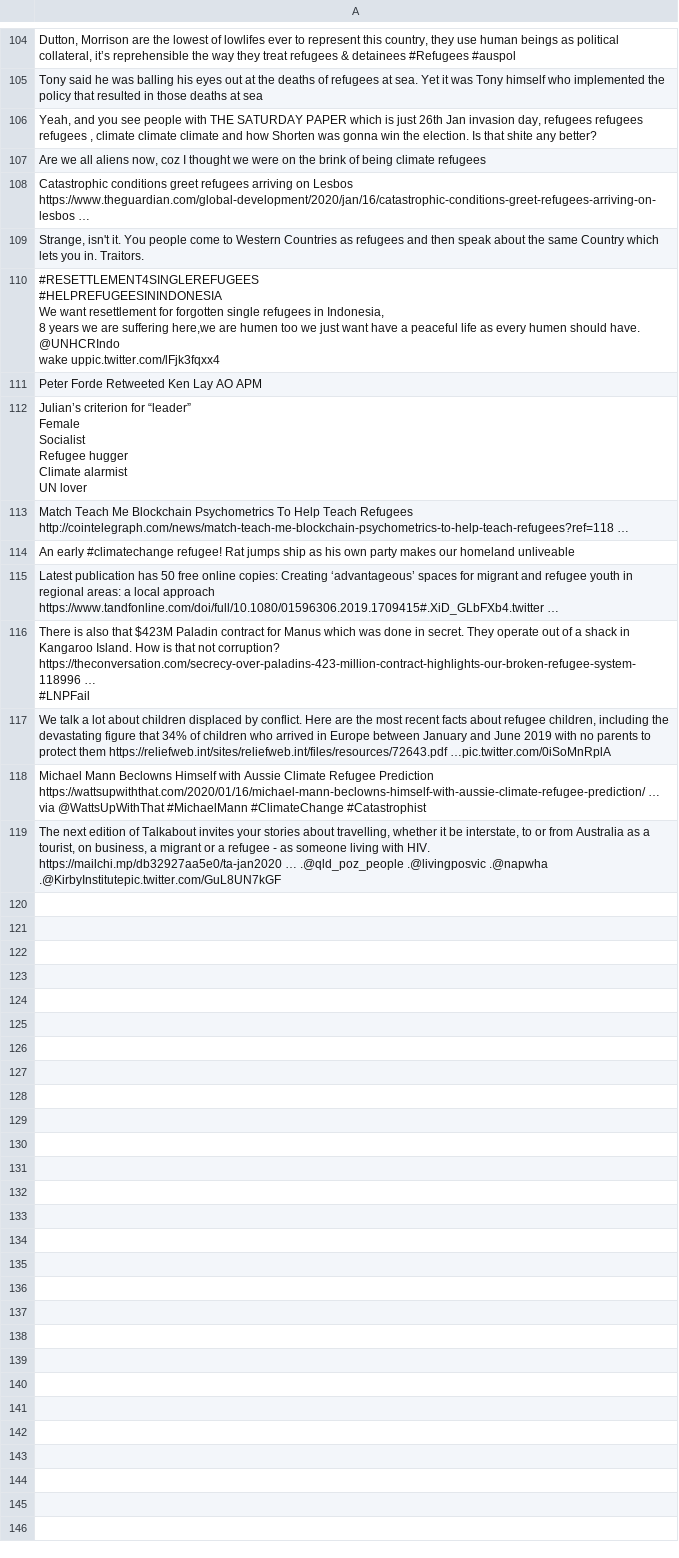
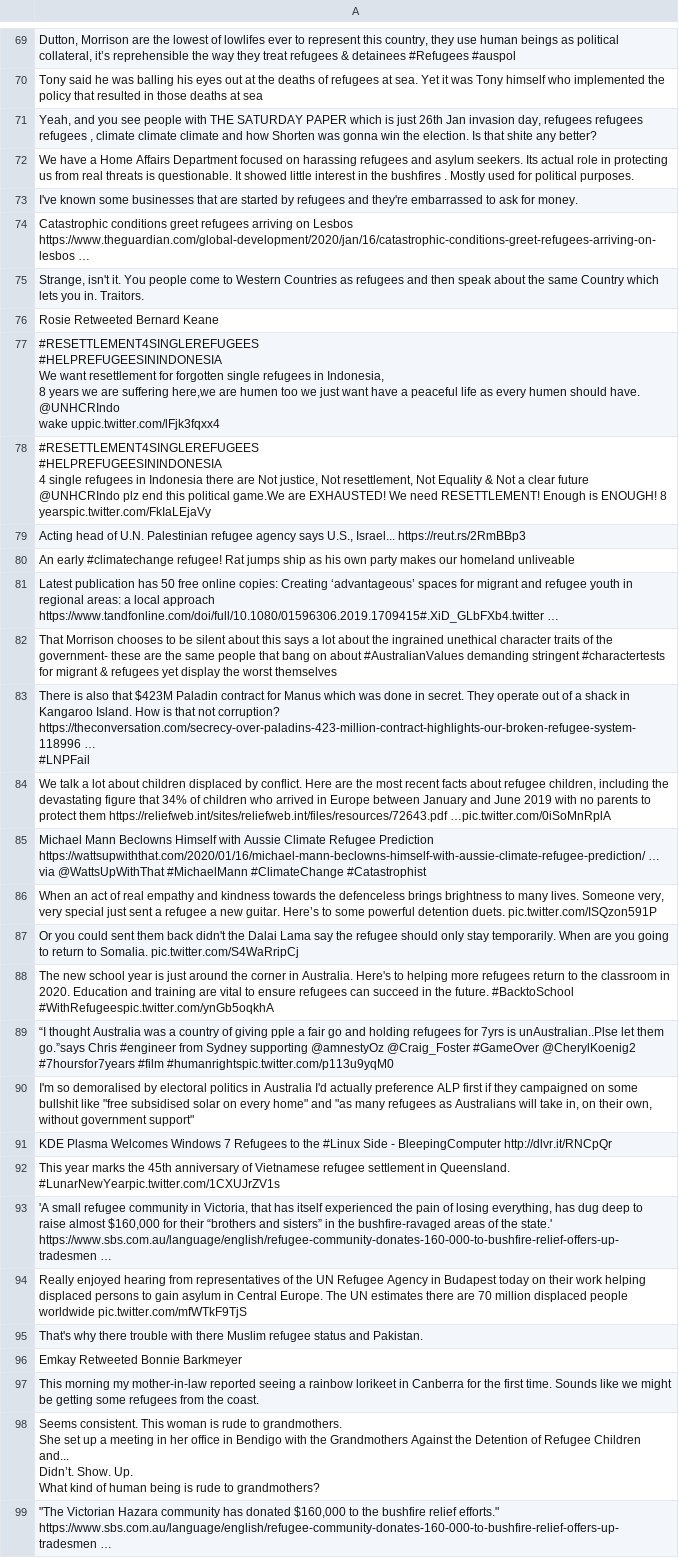
Before and after one commit to jakobzhao/refugee, a CSV file: tweets/assets/oceania/tweets.csv, drawn as a sheet; only a part is shown, gaps mark what is left out; removed rows and columns are numbered as before the commit, all else as after; ↵ is a line break in a cell; the diff covers the shown part only; the diff names each change by its address in the sheet, - before the commit and + after, or states it on an @@ line.

Commit message:
Daily Tweet Data

```diff
--- a/tweets/assets/oceania/tweets.csv
+++ b/tweets/assets/oceania/tweets.csv
-A72: Are we all aliens now, coz I thought we were on the brink of being climate refugees
+A72: We have a Home Affairs Department focused on harassing refugees and asylum seekers. Its actual role in protecting us from real threats is questionable. It showed little interest in the bushfires . Mostly used for political purposes.
+row 73: I've known some businesses that are started by refugees and they're embarrassed to ask for money.
+row 76: Rosie Retweeted Bernard Keane
-A78: Peter Forde Retweeted Ken Lay AO APM
+A78: #RESETTLEMENT4SINGLEREFUGEES ↵ #HELPREFUGEESININDONESIA ↵ 4 single refugees in Indonesia there are Not justice, Not resettlement, Not Equality & Not a clear future @UNHCRIndo plz end this political game.We are EXHAUSTED! We need RESETTLEMENT! Enough is ENOUGH! 8 yearspic.twitter.com/FkIaLEjaVy
-A79: Julian’s criterion for “leader” ↵ Female ↵ Socialist ↵ Refugee hugger ↵ Climate alarmist ↵ UN lover
+A79: Acting head of U.N. Palestinian refugee agency says U.S., Israel... https://reut.rs/2RmBBp3
-row 113: Match Teach Me Blockchain Psychometrics To Help Teach Refugees ↵ http://cointelegraph.com/news/match-teach-me-blockchain-psychometrics-to-help-teach-refugees?ref=118 …
+row 82: That Morrison chooses to be silent about this says a lot about the ingrained unethical character traits of the government- these are the same people that bang on about #AustralianValues demanding stringent #charactertests for migrant & refugees yet display the worst themselves
-A86: The next edition of Talkabout invites your stories about travelling, whether it be interstate, to or from Australia as a tourist, on business, a migrant or a refugee - as someone living with HIV. https://mailchi.mp/db32927aa5e0/ta-jan2020 … .@qld_poz_people .@livingposvic .@napwha .@KirbyInstitutepic.twitter.com/GuL8UN7kGF
+A86: When an act of real empathy and kindness towards the defenceless brings brightness to many lives. Someone very, very special just sent a refugee a new guitar. Here’s to some powerful detention duets. pic.twitter.com/ISQzon591P
+row 87: Or you could sent them back didn't the Dalai Lama say the refugee should only stay temporarily. When are you going to return to Somalia. pic.twitter.com/S4WaRripCj
+row 88: The new school year is just around the corner in Australia. Here's to helping more refugees return to the classroom in 2020. Education and training are vital to ensure refugees can succeed in the future. #BacktoSchool #WithRefugeespic.twitter.com/ynGb5oqkhA
+row 89: “I thought Australia was a country of giving pple a fair go and holding refugees for 7yrs is unAustralian..Plse let them go.”says Chris #engineer from Sydney supporting @amnestyOz @Craig_Foster #GameOver @CherylKoenig2 #7hoursfor7years #film #humanrightspic.twitter.com/p113u9yqM0
+row 90: I'm so demoralised by electoral politics in Australia I'd actually preference ALP first if they campaigned on some bullshit like "free subsidised solar on every home" and "as many refugees as Australians will take in, on their own, without government support"
+row 91: KDE Plasma Welcomes Windows 7 Refugees to the #Linux Side - BleepingComputer http://dlvr.it/RNCpQr
+row 92: This year marks the 45th anniversary of Vietnamese refugee settlement in Queensland. #LunarNewYearpic.twitter.com/1CXUJrZV1s
+row 93: 'A small refugee community in Victoria, that has itself experienced the pain of losing everything, has dug deep to raise almost $160,000 for their “brothers and sisters” in the bushfire-ravaged areas of the state.' ↵ https://www.sbs.com.au/language/english/refugee-community-donates-160-000-to-bushfire-relief-offers-up-tradesmen …
+row 94: Really enjoyed hearing from representatives of the UN Refugee Agency in Budapest today on their work helping displaced persons to gain asylum in Central Europe. The UN estimates there are 70 million displaced people worldwide pic.twitter.com/mfWTkF9TjS
+row 95: That's why there trouble with there Muslim refugee status and Pakistan.
+row 96: Emkay Retweeted Bonnie Barkmeyer
+row 97: This morning my mother-in-law reported seeing a rainbow lorikeet in Canberra for the first time. Sounds like we might be getting some refugees from the coast.
+row 98: Seems consistent. This woman is rude to grandmothers. ↵ She set up a meeting in her office in Bendigo with the Grandmothers Against the Detention of Refugee Children and... ↵ Didn’t. Show. Up. ↵ What kind of human being is rude to grandmothers?
+row 99: "The Victorian Hazara community has donated $160,000 to the bushfire relief efforts." ↵ https://www.sbs.com.au/language/english/refugee-community-donates-160-000-to-bushfire-relief-offers-up-tradesmen …
```
Also changed, not shown: 2 added rows, 35 removed rows and 3 edited cells elsewhere in this file, tweets/assets/africa/tweets.csv, tweets/assets/north_america/tweets.csv, 29 other files.
